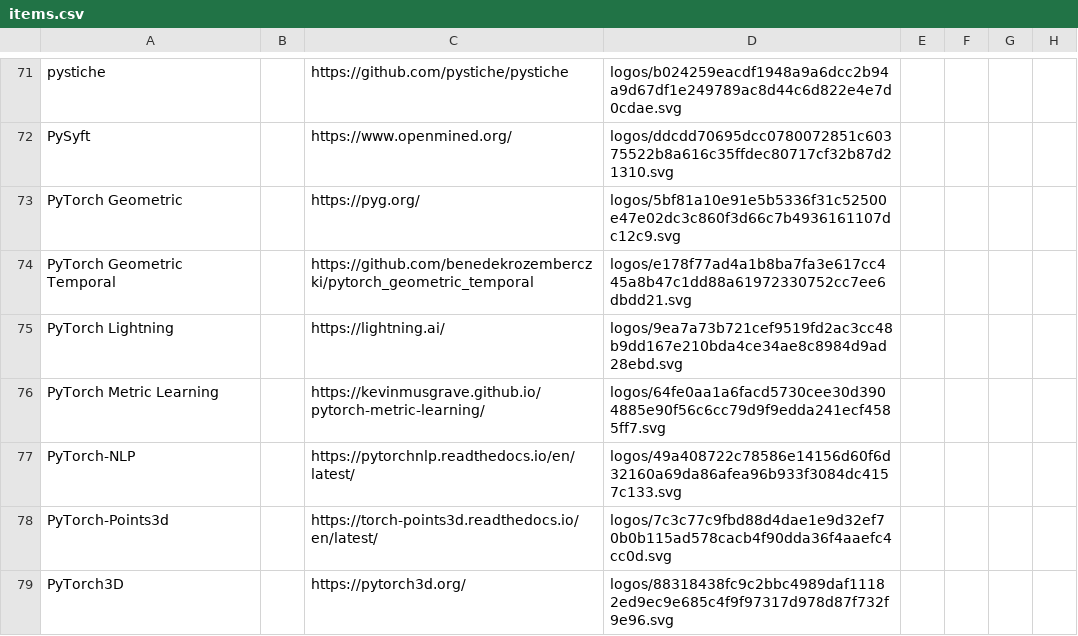
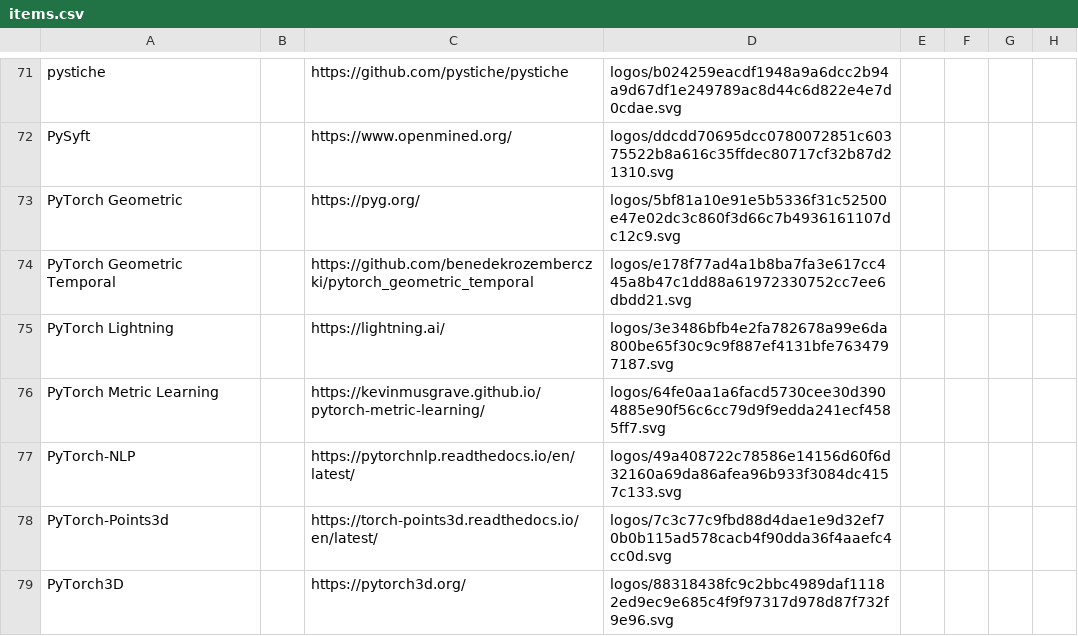
Before and after one commit to narausch/narausch.github.io, a CSV file: newcat2/build/docs/items.csv, drawn as a sheet; only a part is shown, gaps mark what is left out; the diff covers the shown part only; the diff names each change by its address in the sheet, - before the commit and + after, or states it on an @@ line.

```diff
--- a/newcat2/build/docs/items.csv
+++ b/newcat2/build/docs/items.csv
-D75: logos/9ea7a73b721cef9519fd2ac3cc48b9dd167e210bda4ce34ae8c8984d9ad28ebd.svg
+D75: logos/3e3486bfb4e2fa782678a99e6da800be65f30c9c9f887ef4131bfe7634797187.svg
```
Also changed, not shown: 11 added rows and 7 edited cells elsewhere in this file, 2 other files.
